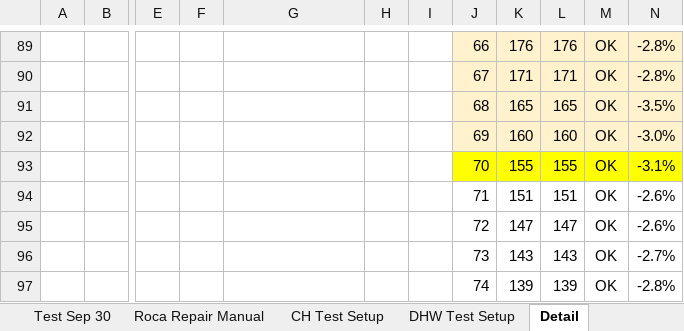
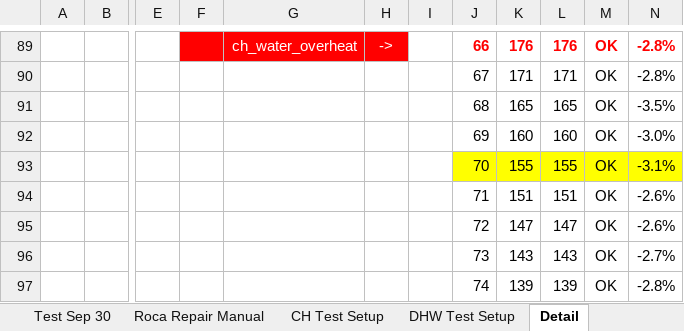
Before and after one commit to casanovg/open-boiler, an Excel workbook: electronics/worksheets/Open-Boiler.xlsx, sheet Detail, drawn as a sheet; only a part is shown, gaps mark what is left out; values as stored, in another font and other column widths than the file's, no borders; the diff covers the shown part only; the diff names each change by its address in the sheet, - before the commit and + after, or states it on an @@ line.

```diff
--- a/electronics/worksheets/Open-Boiler.xlsx (sheet Detail)
+++ b/electronics/worksheets/Open-Boiler.xlsx (sheet Detail)
-F89:H89 fill: none
+F89:H89 fill: #FF0000
-G89: (empty)
+G89: ch_water_overheat
-H89: (empty)
+H89: ->
-J89:N92 fill: #FFF2CC
+J89:N92 fill: none
@@ J89:N89 bold: off → on, text colour: black → #FF0000 @@
```
Also changed, not shown: 2 edited cells, cell formats and merged cells elsewhere in this sheet.
